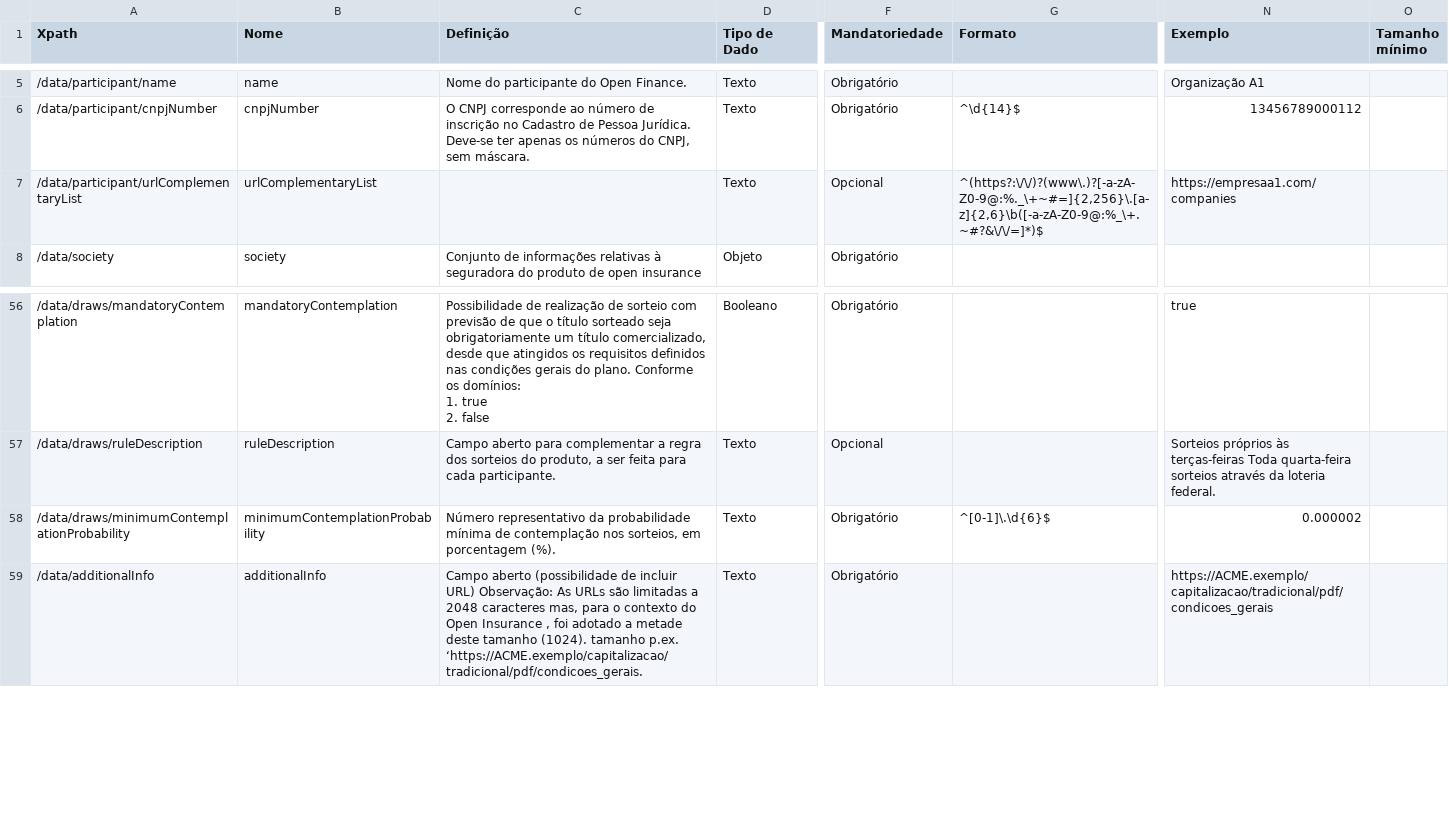
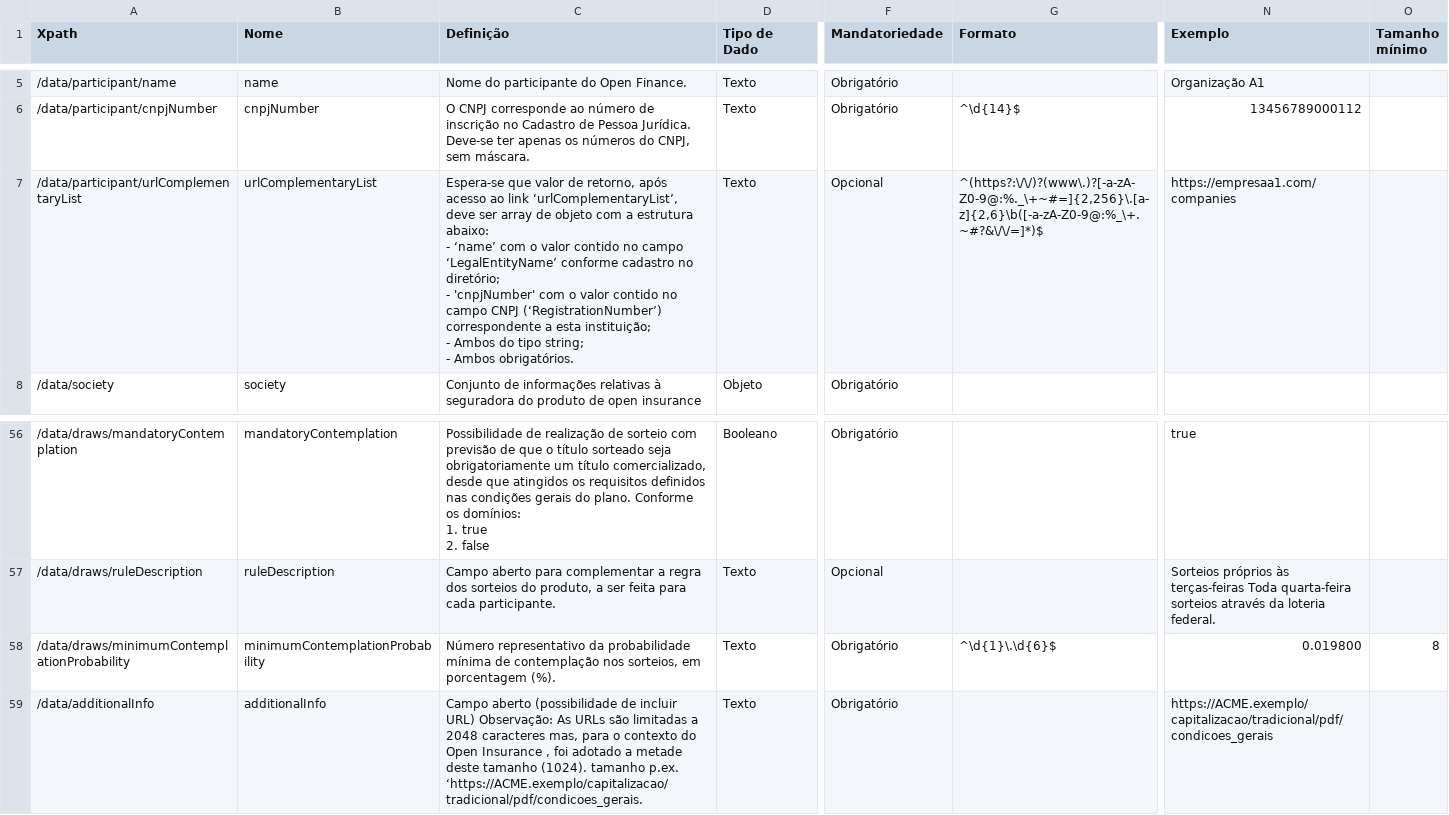
Before and after one commit to Sensedia/openapi, a CSV file: dictionary/capitalizationBondsGetProducts_v1.csv, drawn as a sheet; only a part is shown, gaps mark what is left out; ↵ is a line break in a cell; the diff covers the shown part only; the diff names each change by its address in the sheet, - before the commit and + after, or states it on an @@ line.

```diff
--- a/dictionary/capitalizationBondsGetProducts_v1.csv
+++ b/dictionary/capitalizationBondsGetProducts_v1.csv
-C7 (Definição): (empty)
+C7 (Definição): Espera-se que valor de retorno, após acesso ao link ‘urlComplementaryList’, deve ser array de objeto com a estrutura abaixo: ↵ - ‘name’ com o valor contido no campo ‘LegalEntityName’ conforme cadastro no diretório; ↵ - 'cnpjNumber' com o valor contido no campo CNPJ (‘RegistrationNumber’) correspondente a esta instituição; ↵ - Ambos do tipo string; ↵ - Ambos obrigatórios.
-G58 (Formato): ^[0-1]\.\d{6}$
+G58 (Formato): ^\d{1}\.\d{6}$
-N58 (Exemplo): 0.000002
+N58 (Exemplo): 0.019800
-O58 (Tamanho mínimo): (empty)
+O58 (Tamanho mínimo): 8
```
Also changed, not shown: 33 edited cells elsewhere in this file, dictionary/getAutomotiveInsurance_v1.csv, dictionary/getHomeInsurance_v1.csv, 1 other file.
